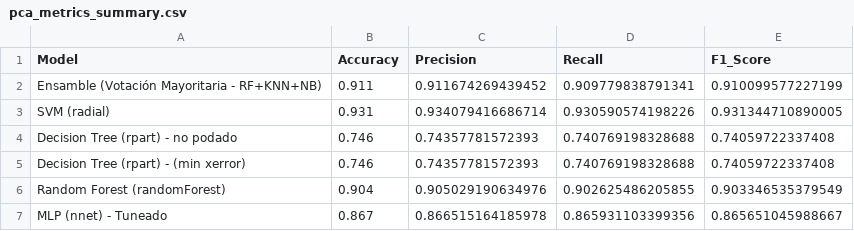
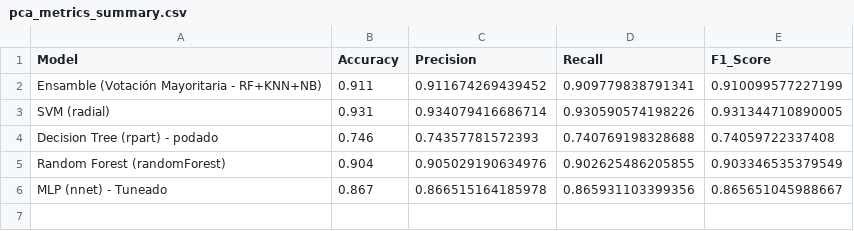
Before and after one commit to eCanRas/AC_Digit_Recognition, a CSV file: Resultados/pca_metrics_summary.csv, drawn as a sheet.

```diff
--- a/Resultados/pca_metrics_summary.csv
+++ b/Resultados/pca_metrics_summary.csv
@@ -3,4 +3,3 @@ Ensamble (Votación Mayoritaria - RF+KNN+NB),0.911,0.911674269439452,0.909779838
 SVM (radial),0.931,0.934079416686714,0.930590574198226,0.931344710890005
-Decision Tree (rpart) - no podado,0.746,0.74357781572393,0.740769198328688,0.74059722337408
-Decision Tree (rpart) - (min xerror),0.746,0.74357781572393,0.740769198328688,0.74059722337408
+Decision Tree (rpart) - podado,0.746,0.74357781572393,0.740769198328688,0.74059722337408
 Random Forest (randomForest),0.904,0.905029190634976,0.902625486205855,0.903346535379549
```
Also changed, not shown: Resultados/importance_metrics_summary.csv, Resultados/metrics_summary.csv, 8 other files.
